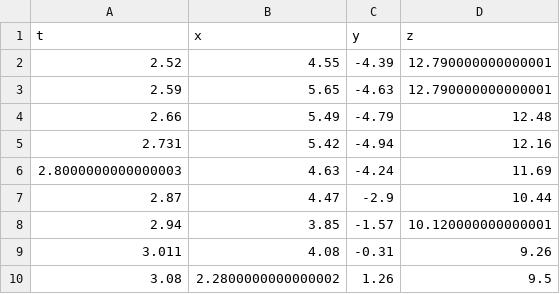
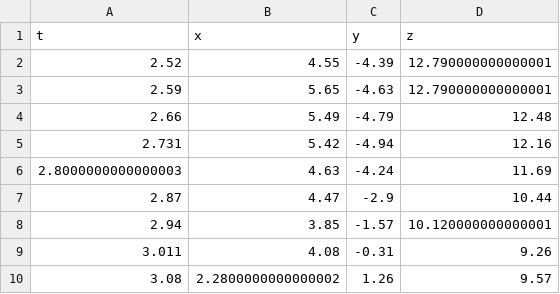
Before and after one commit to ali-abid/Processing, a CSV file: IMU-accGyro/acc_gyro_pde/1round.csv, drawn as a sheet.

Commit message:
Read value from .csv file and store values into array

```diff
--- a/IMU-accGyro/acc_gyro_pde/1round.csv
+++ b/IMU-accGyro/acc_gyro_pde/1round.csv
@@ -9,2 +9,2 @@ t,x,y,z
 3.011 , 4.08 , -0.31 , 9.26
-3.08 , 2.2800000000000002 , 1.26 , 9.5
+3.08 , 2.2800000000000002 , 1.26 , 9.57
```
Also changed, not shown: 2 other files.
